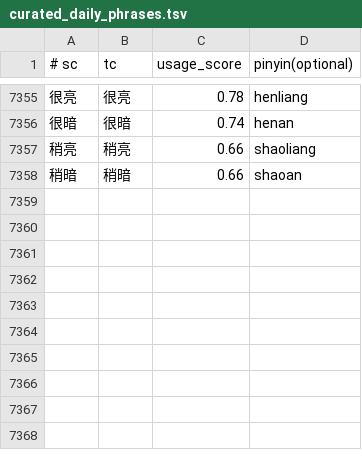
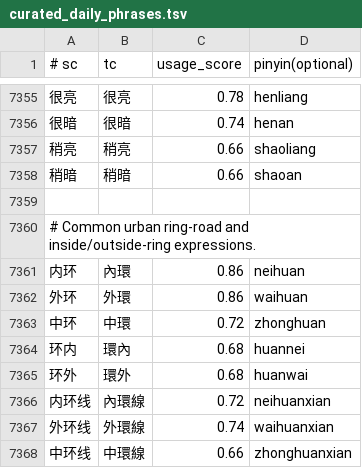
Before and after one commit to shenmin/cassotis-lexicon, a TSV file: manifests/curated_daily_phrases.tsv, drawn as a sheet; only a part is shown, gaps mark what is left out.

```diff
--- a/manifests/curated_daily_phrases.tsv
+++ b/manifests/curated_daily_phrases.tsv
@@ -7358 +7358,11 @@
 稍暗	稍暗	0.66	shaoan
+
+# Common urban ring-road and inside/outside-ring expressions.
+内环	內環	0.86	neihuan
+外环	外環	0.86	waihuan
+中环	中環	0.72	zhonghuan
+环内	環內	0.68	huannei
+环外	環外	0.68	huanwai
+内环线	內環線	0.72	neihuanxian
+外环线	外環線	0.74	waihuanxian
+中环线	中環線	0.66	zhonghuanxian
```
Also changed, not shown: manifests/curated_daily_supplement_phrases.tsv, manifests/regression_samples.sc.tsv, 11 other files.
